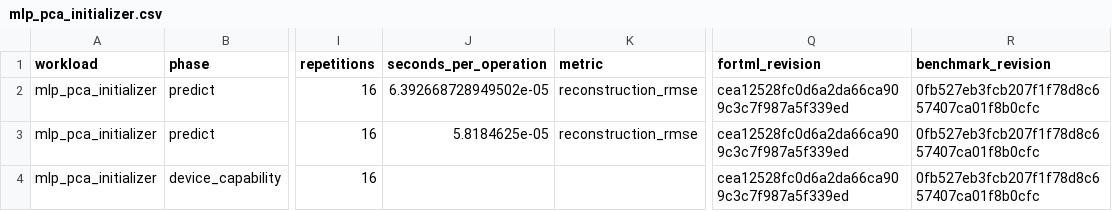
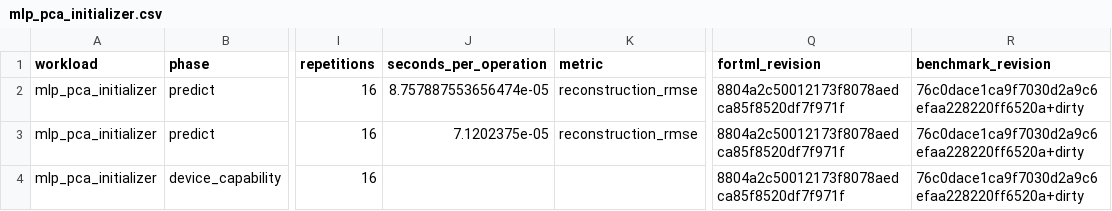
Before and after one commit to lazy-fortran/fortml-bench, a CSV file: results/mlp_pca_initializer.csv, drawn as a sheet; only a part is shown, gaps mark what is left out; the diff names each change by its address in the sheet, - before the commit and + after, or states it on an @@ line.

```diff
--- a/results/mlp_pca_initializer.csv
+++ b/results/mlp_pca_initializer.csv
-J2 (seconds_per_operation): 6.392668728949502e-05
+J2 (seconds_per_operation): 8.757887553656474e-05
-Q2:Q4 (fortml_revision): cea12528fc0d6a2da66ca909c3c7f987a5f339ed
+Q2:Q4 (fortml_revision): 8804a2c50012173f8078aedca85f8520df7f971f
-R2:R4 (benchmark_revision): 0fb527eb3fcb207f1f78d8c657407ca01f8b0cfc
+R2:R4 (benchmark_revision): 76c0dace1ca9f7030d2a9c6efaa228220ff6520a+dirty
-J3 (seconds_per_operation): 5.8184625e-05
+J3 (seconds_per_operation): 7.1202375e-05
```
Also changed, not shown: results/amsgrad_hypergradient.csv, results/derivative_gp_spectral_mixture_hvp.csv, 2 other files.
